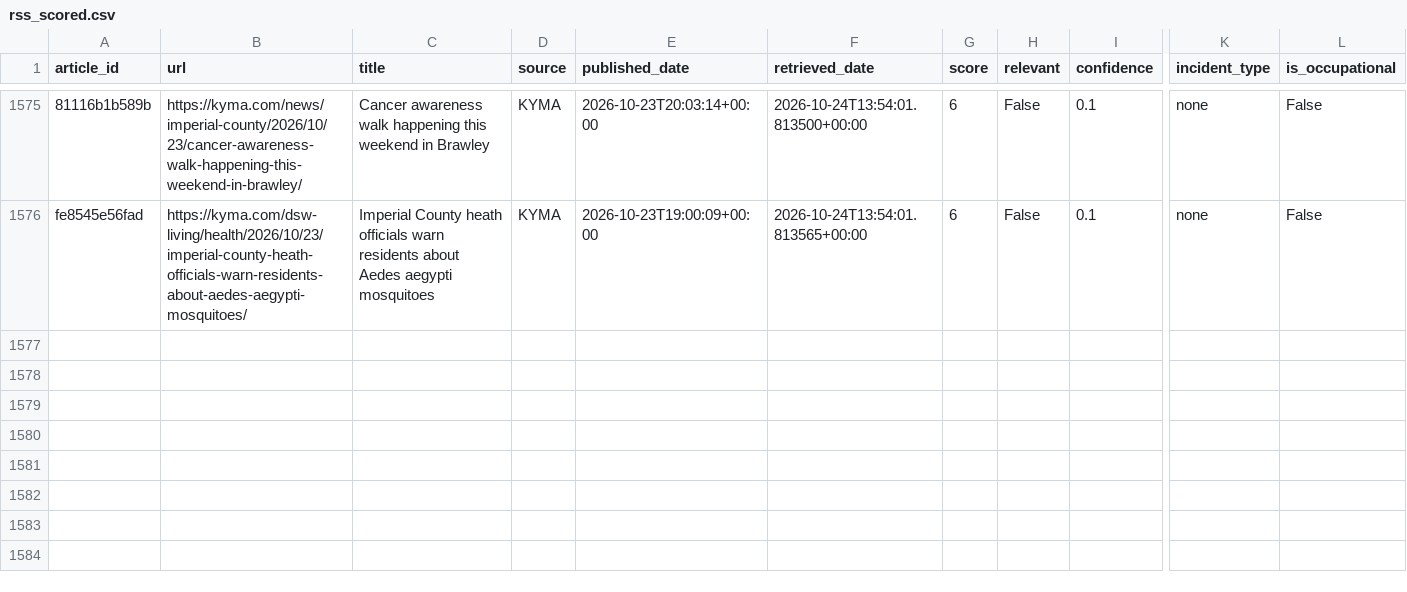
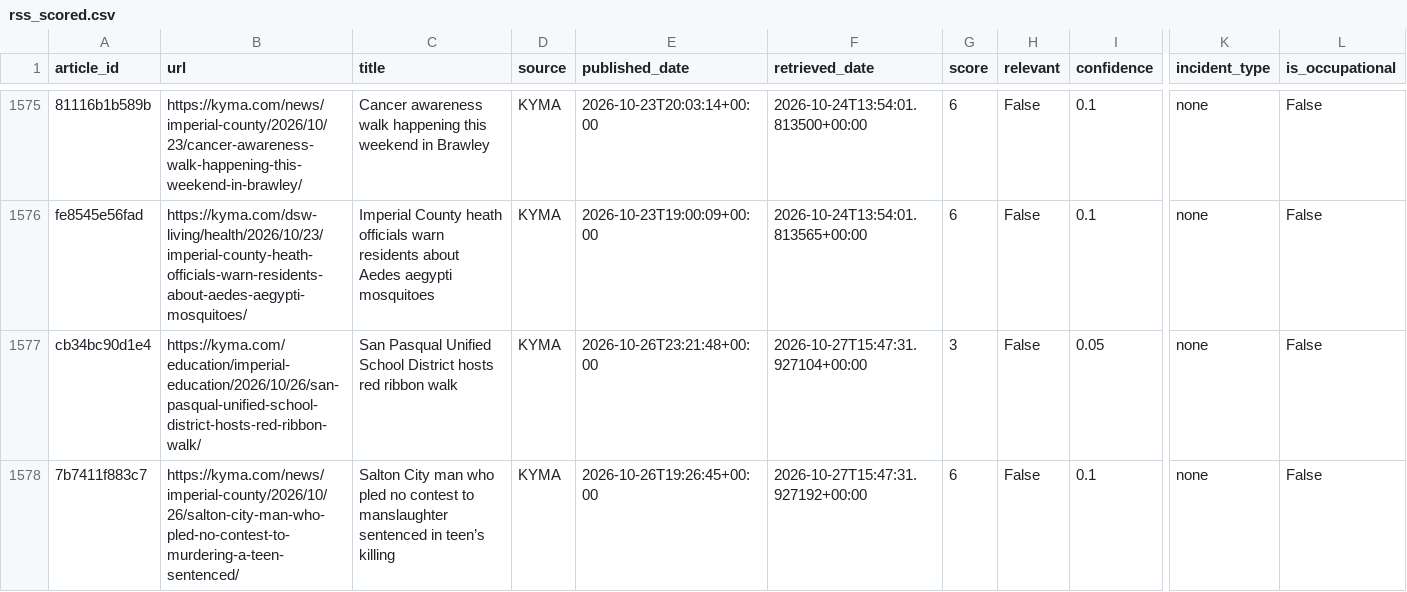
Before and after one commit to theaenache/4branch-iv-heatwatch, a CSV file: data/rss_scored.csv, drawn as a sheet; only a part is shown, gaps mark what is left out; rows hold the shown columns only; the diff names each change by its address in the sheet, - before the commit and + after, or states it on an @@ line.

```diff
--- a/data/rss_scored.csv
+++ b/data/rss_scored.csv
+row 1577: cb34bc90d1e4 | https://kyma.com/education/imperial-education/2026/10/26/san-pasqual-unified-school-district-hosts-red-ribbon-walk/ | San Pasqual Unified School District hosts red ribbon walk | KYMA | 2026-10-26T23:21:48+00:00 | 2026-10-27T15:47:31.927104+00:00 | 3 | False | 0.05 | none | False
+row 1578: 7b7411f883c7 | https://kyma.com/news/imperial-county/2026/10/26/salton-city-man-who-pled-no-contest-to-murdering-a-teen-sentenced/ | Salton City man who pled no contest to manslaughter sentenced in teen’s killing | KYMA | 2026-10-26T19:26:45+00:00 | 2026-10-27T15:47:31.927192+00:00 | 6 | False | 0.1 | none | False
```
Also changed, not shown: data/alerts_scored.csv, data/headless_scored.csv, 2 other files.
